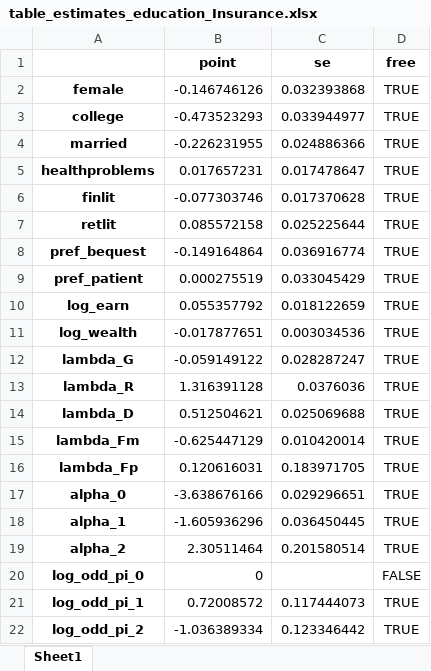
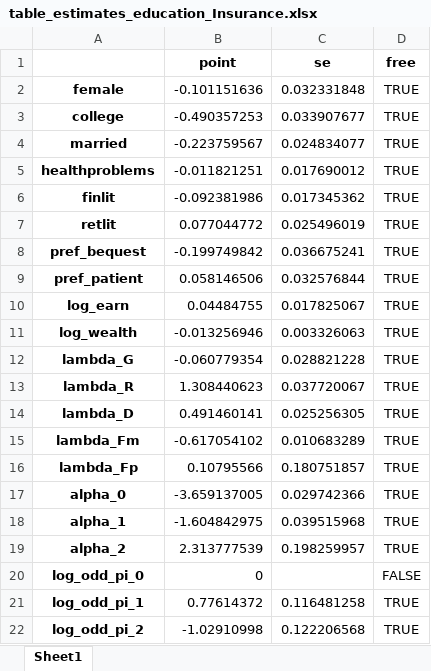
Before and after one commit to pcmichaud/claiming_py, an Excel workbook: output/table_estimates_education_Insurance.xlsx, sheet Sheet1, drawn as a sheet; values as stored, in another font and other column widths than the file's, no borders; the diff names each change by its address in the sheet, - before the commit and + after, or states it on an @@ line.

```diff
--- a/output/table_estimates_education_Insurance.xlsx (sheet Sheet1)
+++ b/output/table_estimates_education_Insurance.xlsx (sheet Sheet1)
-B2 (point): -0.146746126
+B2 (point): -0.101151636
-C2 (se): 0.032393868
+C2 (se): 0.032331848
-B3 (point): -0.473523293
+B3 (point): -0.490357253
-C3 (se): 0.033944977
+C3 (se): 0.033907677
-B4 (point): -0.226231955
+B4 (point): -0.223759567
-C4 (se): 0.024886366
+C4 (se): 0.024834077
-B5 (point): 0.017657231
+B5 (point): -0.011821251
-C5 (se): 0.017478647
+C5 (se): 0.017690012
-B6 (point): -0.077303746
+B6 (point): -0.092381986
-C6 (se): 0.017370628
+C6 (se): 0.017345362
-B7 (point): 0.085572158
+B7 (point): 0.077044772
-C7 (se): 0.025225644
+C7 (se): 0.025496019
-B8 (point): -0.149164864
+B8 (point): -0.199749842
-C8 (se): 0.036916774
+C8 (se): 0.036675241
-B9 (point): 0.000275519
+B9 (point): 0.058146506
-C9 (se): 0.033045429
+C9 (se): 0.032576844
-B10 (point): 0.055357792
+B10 (point): 0.04484755
-C10 (se): 0.018122659
+C10 (se): 0.017825067
-B11 (point): -0.017877651
+B11 (point): -0.013256946
-C11 (se): 0.003034536
+C11 (se): 0.003326063
-B12 (point): -0.059149122
+B12 (point): -0.060779354
-C12 (se): 0.028287247
+C12 (se): 0.028821228
-B13 (point): 1.316391128
+B13 (point): 1.308440623
-C13 (se): 0.0376036
+C13 (se): 0.037720067
-B14 (point): 0.512504621
+B14 (point): 0.491460141
-C14 (se): 0.025069688
+C14 (se): 0.025256305
-B15 (point): -0.625447129
+B15 (point): -0.617054102
-C15 (se): 0.010420014
+C15 (se): 0.010683289
-B16 (point): 0.120616031
+B16 (point): 0.10795566
-C16 (se): 0.183971705
+C16 (se): 0.180751857
-B17 (point): -3.638676166
+B17 (point): -3.659137005
-C17 (se): 0.029296651
+C17 (se): 0.029742366
-B18 (point): -1.605936296
+B18 (point): -1.604842975
-C18 (se): 0.036450445
+C18 (se): 0.039515968
-B19 (point): 2.30511464
+B19 (point): 2.313777539
-C19 (se): 0.201580514
+C19 (se): 0.198259957
-B21 (point): 0.72008572
+B21 (point): 0.77614372
-C21 (se): 0.117444073
+C21 (se): 0.116481258
-B22 (point): -1.036389334
+B22 (point): -1.02910998
-C22 (se): 0.123346442
+C22 (se): 0.122206568
```
Also changed, not shown: output/table_estimates_education_Break-even.xlsx, output/table_estimates_education_Control.xlsx, 24 other files.
